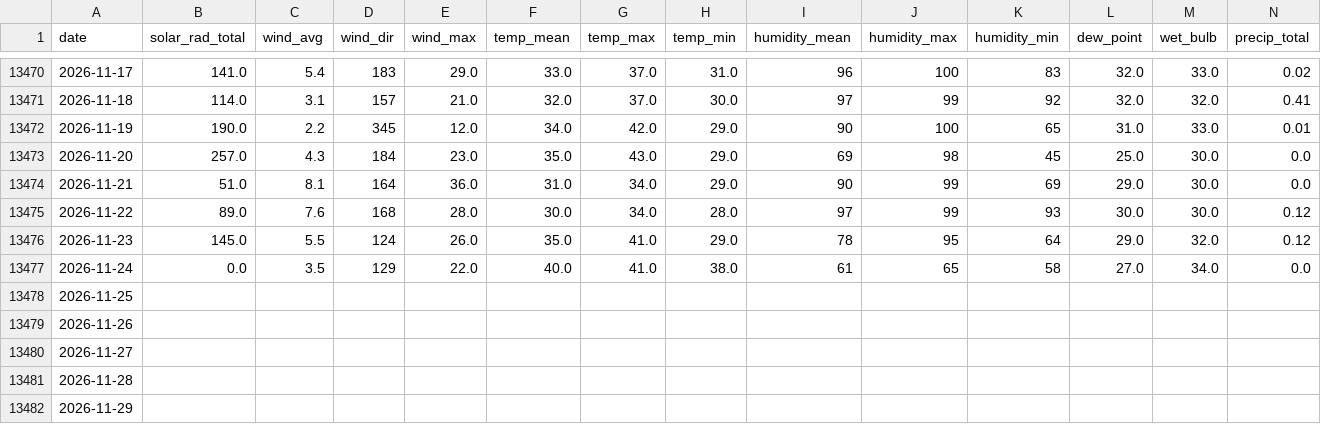
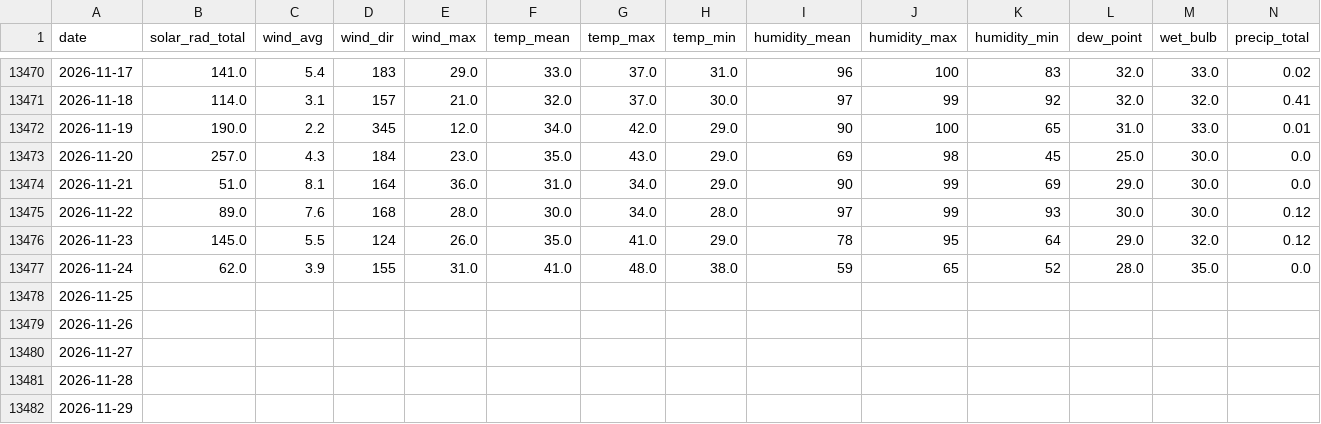
Before and after one commit to silverbutte/weather-data, a CSV file: daily_export.csv, drawn as a sheet; only a part is shown, gaps mark what is left out.

Commit message:
Auto-update daily_export.csv

```diff
--- a/daily_export.csv
+++ b/daily_export.csv
@@ -13476,3 +13476,3 @@ date,solar_rad_total,wind_avg,wind_dir,wind_max,temp_mean,temp_max,temp_min,humi
 2026-11-23,145.0,5.5,124,26.0,35.0,41.0,29.0,78,95,64,29.0,32.0,0.12
-2026-11-24,0.0,3.5,129,22.0,40.0,41.0,38.0,61,65,58,27.0,34.0,0.0
+2026-11-24,62.0,3.9,155,31.0,41.0,48.0,38.0,59,65,52,28.0,35.0,0.0
 2026-11-25,,,,,,,,,,,,,
```
